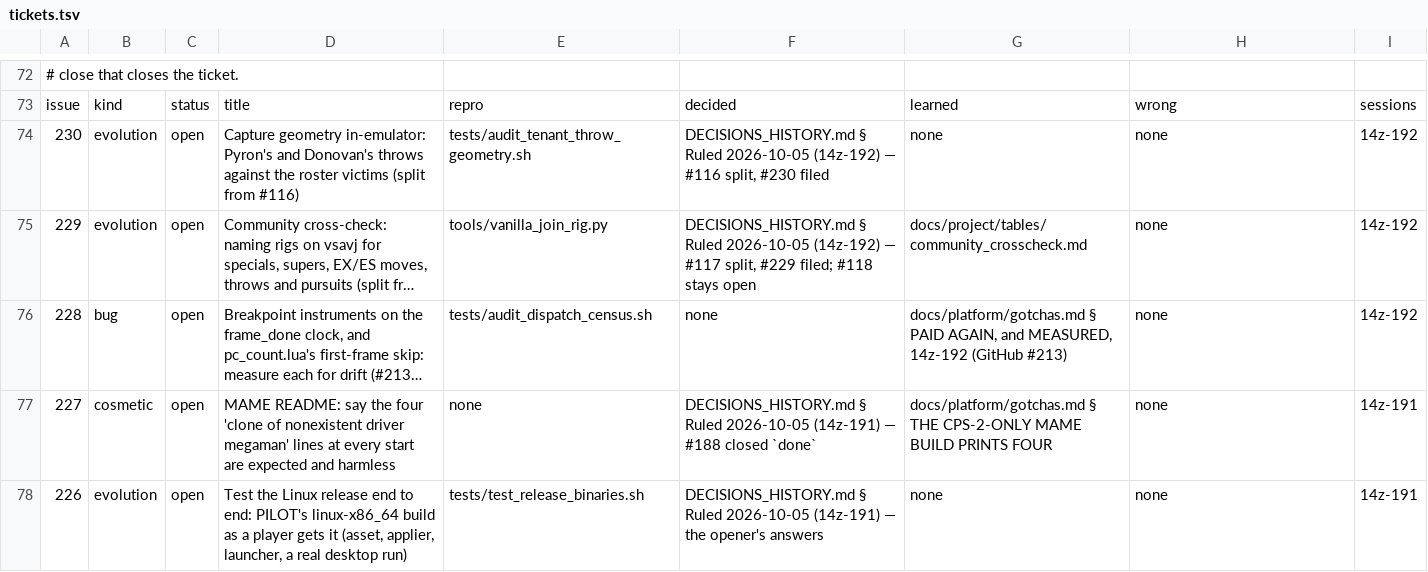
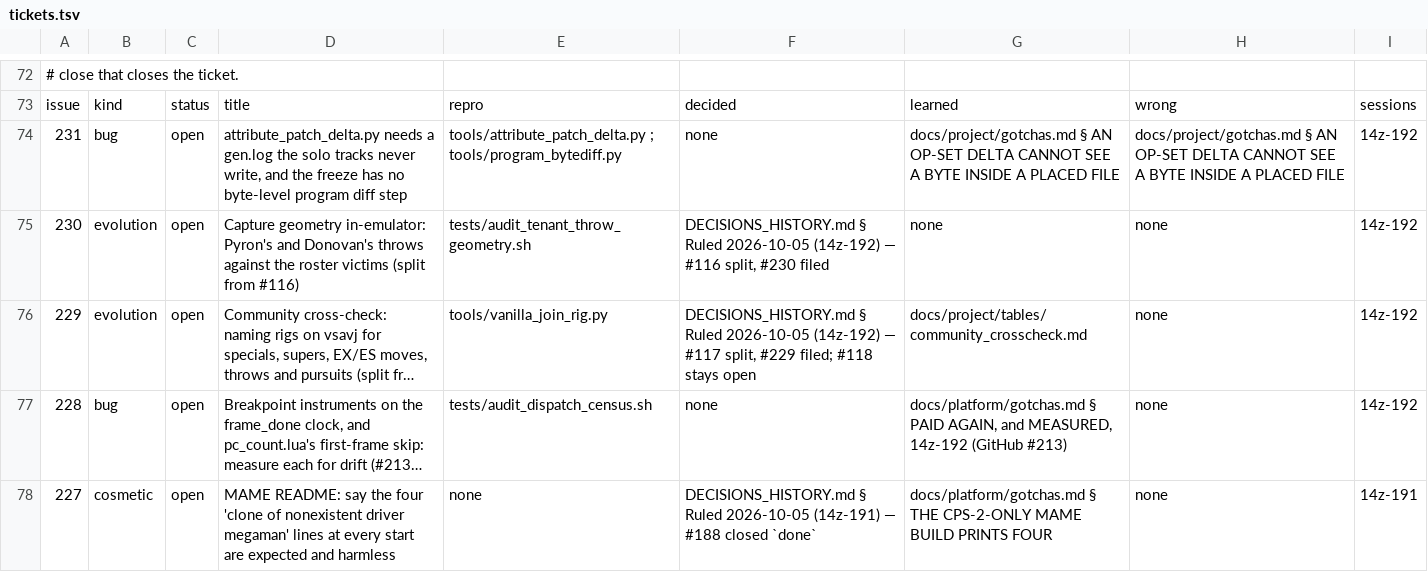
Before and after one commit to DefinitelyFrenchName/VampireSaved, a TSV file: docs/project/tickets.tsv, drawn as a sheet; only a part is shown, gaps mark what is left out; the shorter side is filled out with more unchanged rows; long unchanged cells end in ….

```diff
--- a/docs/project/tickets.tsv
+++ b/docs/project/tickets.tsv
@@ -73,2 +73,3 @@
 issue	kind	status	title	repro	decided	learned	wrong	sessions
+231	bug	open	attribute_patch_delta.py needs a gen.log the solo tracks never write, and the freeze has no byte-level program diff step	tools/attribute_patch_delta.py ; tools/program_bytediff.py	none	docs/project/gotchas.md § AN OP-SET DELTA CANNOT SEE A BYTE INSIDE A PLACED FILE	docs/project/gotchas.md § AN OP-SET DELTA CANNOT SEE A BYTE INSIDE A PLACED FILE	14z-192
 230	evolution	open	Capture geometry in-emulator: Pyron's and Donovan's throws against the roster victims (split from #116)	tests/audit_tenant_throw_geometry.sh	DECISIONS_HISTORY.md § Ruled 2026-10-05 (14z-192) — #116 split, #230 filed	none	none	14z-192
```
Also changed, not shown: docs/project/tickets_github.tsv, 12 other files.
